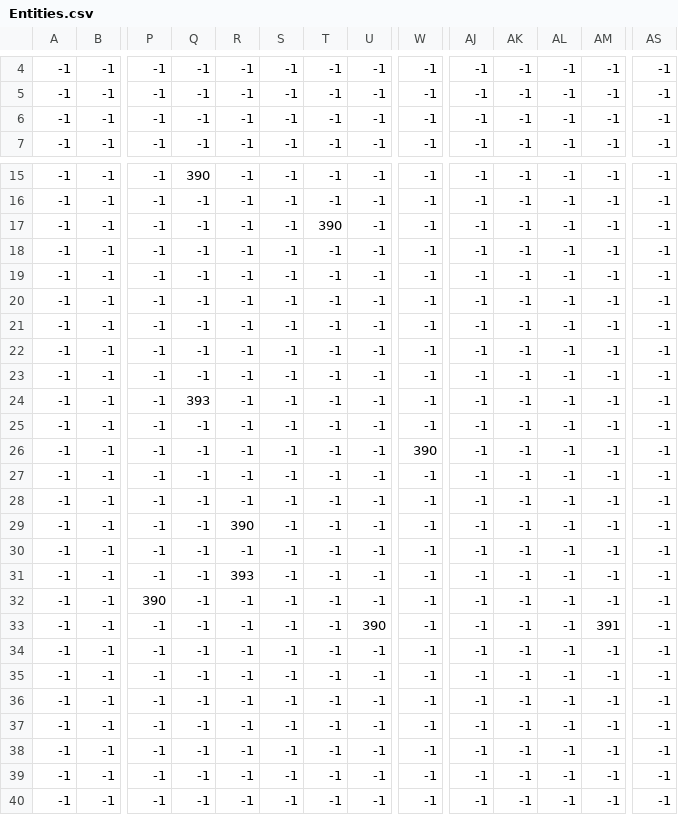
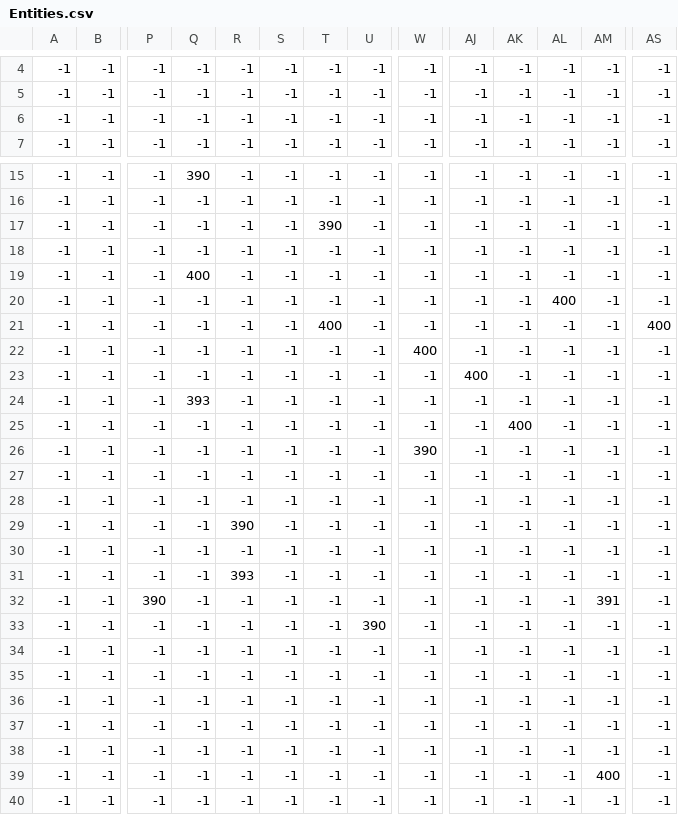
Before and after one commit to aethrvmn/PyGamePneumaRL, a CSV file: assets/map/Entities.csv, drawn as a sheet; only a part is shown, gaps mark what is left out; removed rows and columns are numbered as before the commit, all else as after; rows hold the shown columns only; the diff names each change by its address in the sheet, - before the commit and + after, or states it on an @@ line.

```diff
--- a/assets/map/Entities.csv
+++ b/assets/map/Entities.csv
-row 6: -1 | -1 | -1 | -1 | -1 | -1 | -1 | -1 | -1 | -1 | -1 | -1 | -1 | -1
+row 6: -1 | -1 | -1 | -1 | -1 | -1 | -1 | -1 | -1 | -1 | -1 | -1 | -1 | -1
-Q19: -1
+Q19: 400
-AL20: -1
+AL20: 400
-T21: -1
+T21: 400
-AS21: -1
+AS21: 400
-W22: -1
+W22: 400
-AJ23: -1
+AJ23: 400
-AK25: -1
+AK25: 400
-AM32: -1
+AM32: 391
-AM33: 391
+AM33: -1
-AM39: -1
+AM39: 400
```
Also changed, not shown: 20 other files.
